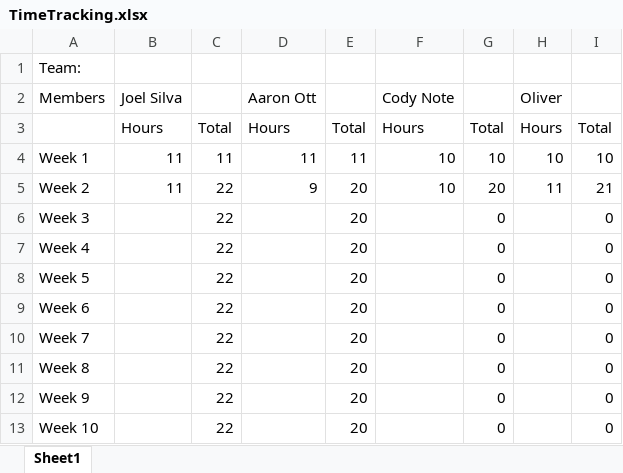
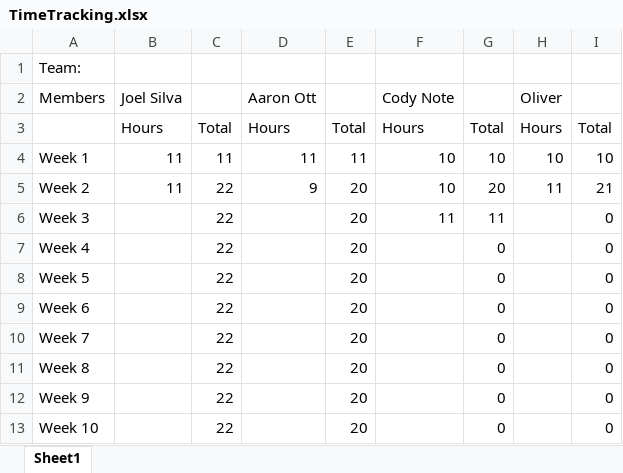
Before and after one commit to TeamCapstone/MillerConstruction-, an Excel workbook: TimeTracking.xlsx, sheet Sheet1, drawn as a sheet; values as stored, in another font and other column widths than the file's, no borders; the diff names each change by its address in the sheet, - before the commit and + after, or states it on an @@ line.

Commit message:
time

```diff
--- a/TimeTracking.xlsx (sheet Sheet1)
+++ b/TimeTracking.xlsx (sheet Sheet1)
-F6: (empty)
+F6: 11
-G6: 0
+G6: 11
```
